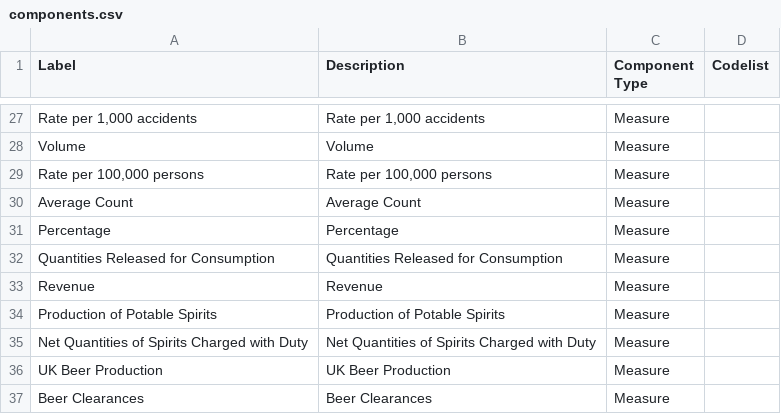
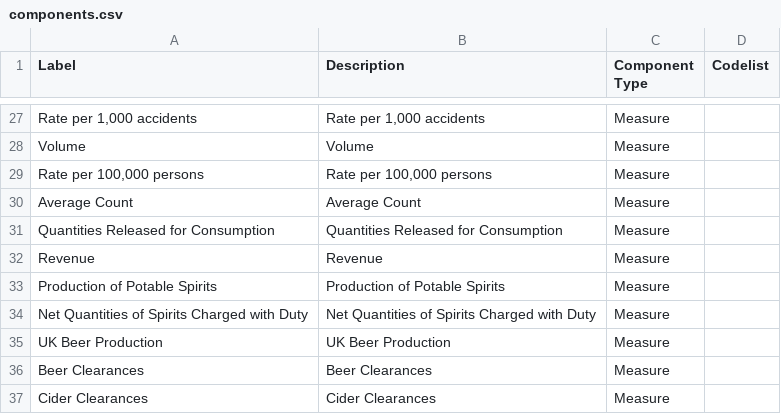
Before and after one commit to GSS-Cogs/ref_alcohol, a CSV file: components.csv, drawn as a sheet; only a part is shown, gaps mark what is left out; the shorter side is filled out with more unchanged rows; the diff names each change by its address in the sheet, - before the commit and + after, or states it on an @@ line.

Commit message:
Update components.csv
Removing Percentage as i do not think it is needed here and also clashing with other ref data
Percentage,Percentage,Measure,

```diff
--- a/components.csv
+++ b/components.csv
-row 31: Percentage | Percentage | Measure
```
